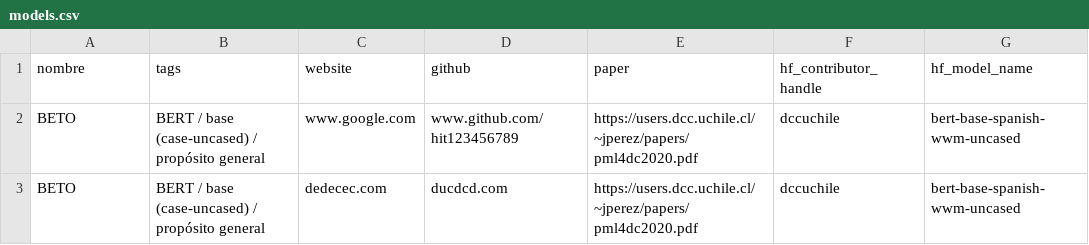
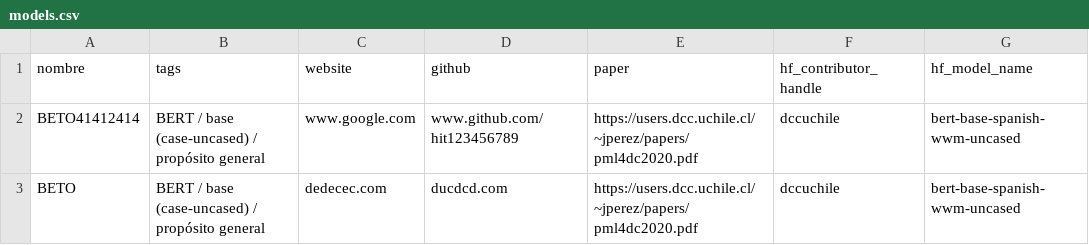
Before and after one commit to 1-echo/tem, a CSV file: models.csv, drawn as a sheet.

Commit message:
Update models.csv

```diff
--- a/models.csv
+++ b/models.csv
@@ -1,3 +1,3 @@
 nombre,tags,website,github,paper,hf_contributor_handle,hf_model_name
-BETO,BERT / base (case-uncased) / propósito general,www.google.com,www.github.com/hit123456789,https://users.dcc.uchile.cl/~jperez/papers/pml4dc2020.pdf,dccuchile,bert-base-spanish-wwm-uncased
+BETO41412414,BERT / base (case-uncased) / propósito general,www.google.com,www.github.com/hit123456789,https://users.dcc.uchile.cl/~jperez/papers/pml4dc2020.pdf,dccuchile,bert-base-spanish-wwm-uncased
 BETO,BERT / base (case-uncased) / propósito general,dedecec.com,ducdcd.com,https://users.dcc.uchile.cl/~jperez/papers/pml4dc2020.pdf,dccuchile,bert-base-spanish-wwm-uncased
```
